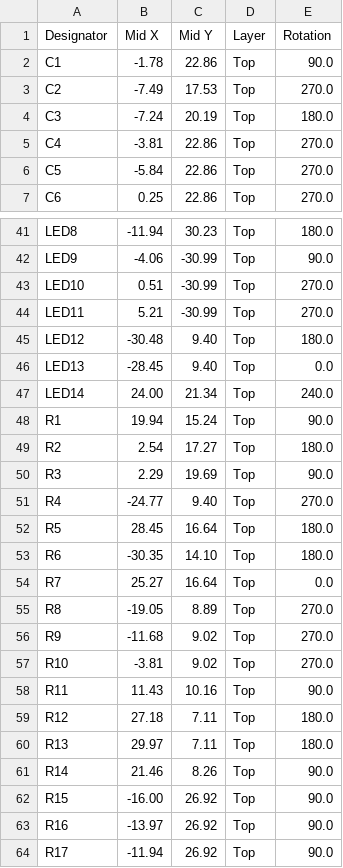
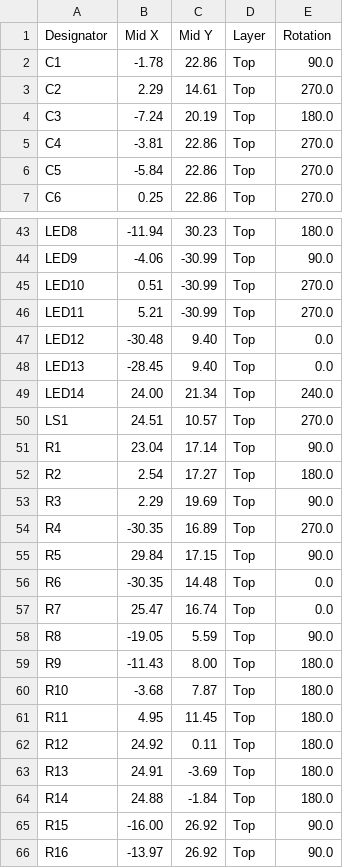
Before and after one commit to icl-rocketry/wally, a CSV file: isolation/assembly/isolation_top_cpl.csv, drawn as a sheet; only a part is shown, gaps mark what is left out; the shorter side is filled out with more unchanged rows; the diff covers the shown part only.

```diff
--- a/isolation/assembly/isolation_top_cpl.csv
+++ b/isolation/assembly/isolation_top_cpl.csv
@@ -2,3 +2,3 @@ Designator,Mid X,Mid Y,Layer,Rotation
 C1,-1.78,22.86,Top,90.0
-C2,-7.49,17.53,Top,270.0
+C2, 2.29,14.61,Top,270.0
 C3,-7.24,20.19,Top,180.0
@@ -44,19 +46,20 @@ LED10, 0.51,-30.99,Top,270.0
 LED11, 5.21,-30.99,Top,270.0
-LED12,-30.48, 9.40,Top,180.0
+LED12,-30.48, 9.40,Top,0.0
 LED13,-28.45, 9.40,Top,0.0
 LED14,24.00,21.34,Top,240.0
-R1,19.94,15.24,Top,90.0
+LS1,24.51,10.57,Top,270.0
+R1,23.04,17.14,Top,90.0
 R2, 2.54,17.27,Top,180.0
 R3, 2.29,19.69,Top,90.0
-R4,-24.77, 9.40,Top,270.0
-R5,28.45,16.64,Top,180.0
-R6,-30.35,14.10,Top,180.0
-R7,25.27,16.64,Top,0.0
-R8,-19.05, 8.89,Top,270.0
-R9,-11.68, 9.02,Top,270.0
-R10,-3.81, 9.02,Top,270.0
-R11,11.43,10.16,Top,90.0
-R12,27.18, 7.11,Top,180.0
-R13,29.97, 7.11,Top,180.0
-R14,21.46, 8.26,Top,90.0
+R4,-30.35,16.89,Top,270.0
+R5,29.84,17.15,Top,90.0
+R6,-30.35,14.48,Top,0.0
+R7,25.47,16.74,Top,0.0
+R8,-19.05, 5.59,Top,90.0
+R9,-11.43, 8.00,Top,180.0
+R10,-3.68, 7.87,Top,180.0
+R11, 4.95,11.45,Top,180.0
+R12,24.92, 0.11,Top,180.0
+R13,24.91,-3.69,Top,180.0
+R14,24.88,-1.84,Top,180.0
 R15,-16.00,26.92,Top,90.0
```
Also changed, not shown: 9 added rows, 3 removed rows and 31 edited cells elsewhere in this file, isolation/assembly/isolation_top_bom.csv, 4 other files.
